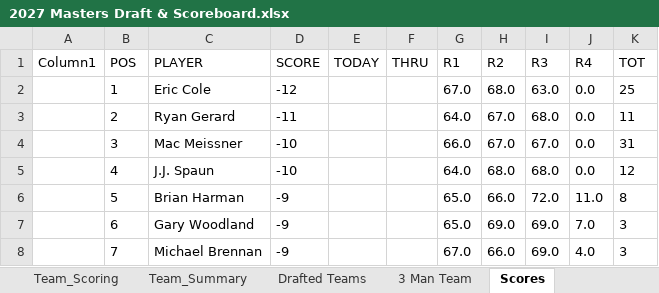
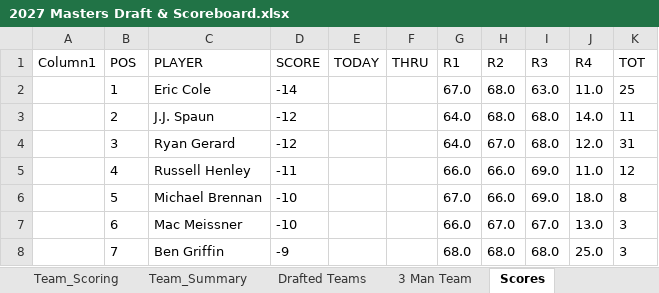
Before and after one commit to Melbs98/2027-Masters-Ctown, an Excel workbook: data/2027 Masters Draft & Scoreboard.xlsx, sheet Scores, drawn as a sheet; only a part is shown; values as stored, in another font and other column widths than the file's, no borders; table styles not drawn; the diff covers the shown part only; the diff names each change by its address in the sheet, - before the commit and + after, or states it on an @@ line.

```diff
--- a/data/2027 Masters Draft & Scoreboard.xlsx (sheet Scores)
+++ b/data/2027 Masters Draft & Scoreboard.xlsx (sheet Scores)
-D2 (SCORE): -12
+D2 (SCORE): -14
-J2 (R4): 0.0
+J2 (R4): 11.0
-C3 (PLAYER): Ryan Gerard
+C3 (PLAYER): J.J. Spaun
-D3 (SCORE): -11
+D3 (SCORE): -12
-H3 (R2): 67.0
+H3 (R2): 68.0
-J3 (R4): 0.0
+J3 (R4): 14.0
-C4 (PLAYER): Mac Meissner
+C4 (PLAYER): Ryan Gerard
-D4 (SCORE): -10
+D4 (SCORE): -12
-G4 (R1): 66.0
+G4 (R1): 64.0
-I4 (R3): 67.0
+I4 (R3): 68.0
-J4 (R4): 0.0
+J4 (R4): 12.0
-C5 (PLAYER): J.J. Spaun
+C5 (PLAYER): Russell Henley
-D5 (SCORE): -10
+D5 (SCORE): -11
-G5 (R1): 64.0
+G5 (R1): 66.0
-H5 (R2): 68.0
+H5 (R2): 66.0
-I5 (R3): 68.0
+I5 (R3): 69.0
-J5 (R4): 0.0
+J5 (R4): 11.0
-C6 (PLAYER): Brian Harman
+C6 (PLAYER): Michael Brennan
-D6:D7 (SCORE): -9
+D6:D7 (SCORE): -10
-G6 (R1): 65.0
+G6 (R1): 67.0
-I6 (R3): 72.0
+I6 (R3): 69.0
-J6 (R4): 11.0
+J6 (R4): 18.0
-C7 (PLAYER): Gary Woodland
+C7 (PLAYER): Mac Meissner
-G7 (R1): 65.0
+G7 (R1): 66.0
-H7 (R2): 69.0
+H7 (R2): 67.0
-I7 (R3): 69.0
+I7 (R3): 67.0
-J7 (R4): 7.0
+J7 (R4): 13.0
-C8 (PLAYER): Michael Brennan
+C8 (PLAYER): Ben Griffin
-G8 (R1): 67.0
+G8 (R1): 68.0
-H8 (R2): 66.0
+H8 (R2): 68.0
-I8 (R3): 69.0
+I8 (R3): 68.0
-J8 (R4): 4.0
+J8 (R4): 25.0
```
Also changed, not shown: 333 edited cells elsewhere in this sheet, 1 other file.
